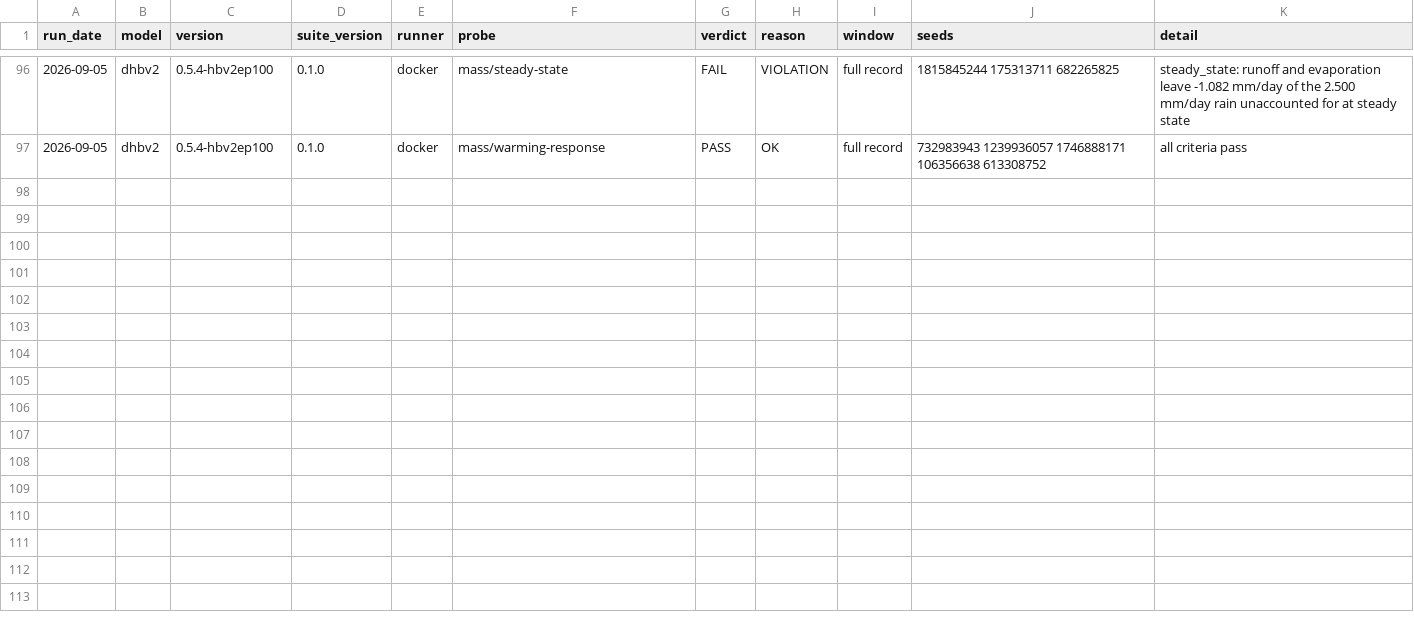
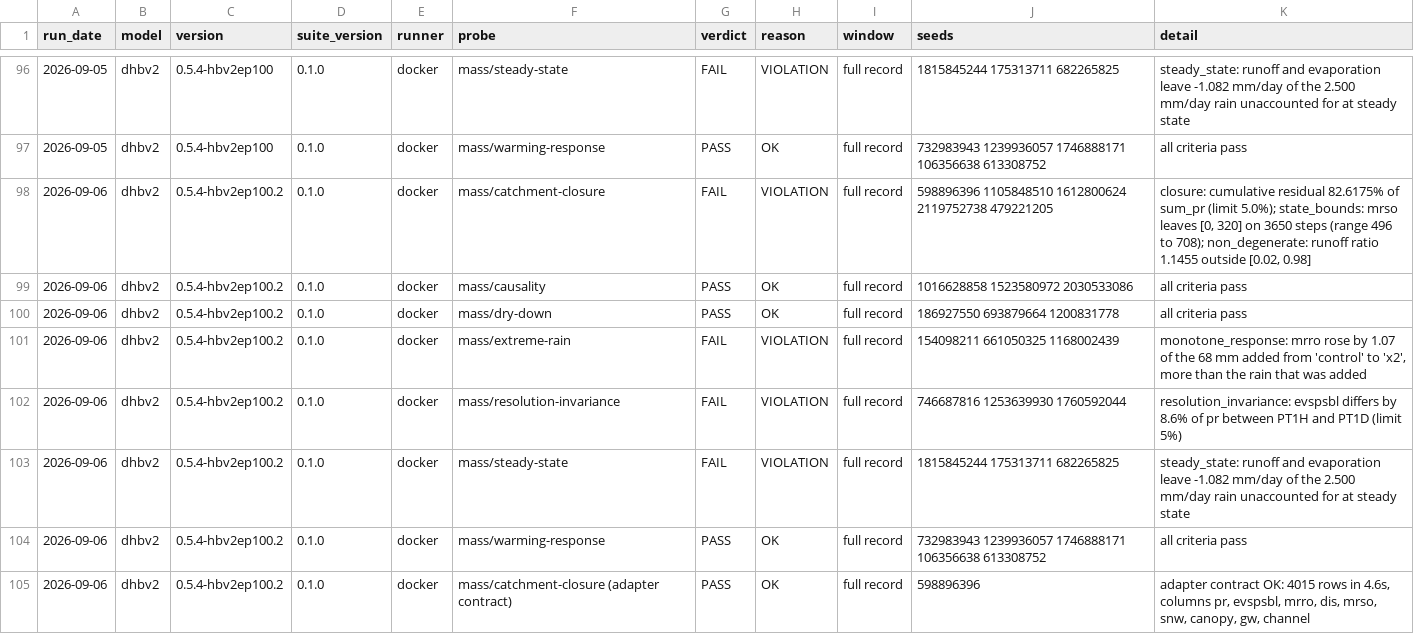
Before and after one commit to Flood-Lab/HydroTuring, a CSV file: models/result.csv, drawn as a sheet; only a part is shown, gaps mark what is left out.

```diff
--- a/models/result.csv
+++ b/models/result.csv
@@ -97 +97,9 @@ run_date,model,version,suite_version,runner,probe,verdict,reason,window,seeds,de
 2026-09-05,dhbv2,0.5.4-hbv2ep100,0.1.0,docker,mass/warming-response,PASS,OK,full record,732983943 1239936057 1746888171 106356638 613308752,all criteria pass
+2026-09-06,dhbv2,0.5.4-hbv2ep100.2,0.1.0,docker,mass/catchment-closure,FAIL,VIOLATION,full record,598896396 1105848510 1612800624 2119752738 479221205,"closure: cumulative residual 82.6175% of sum_pr (limit 5.0%); state_bounds: mrso leaves [0, 320] on 3650 steps (range 496 to 708); non_degenerate: runoff ratio 1.1455 outside [0.02, 0.98]"
+2026-09-06,dhbv2,0.5.4-hbv2ep100.2,0.1.0,docker,mass/causality,PASS,OK,full record,1016628858 1523580972 2030533086,all criteria pass
+2026-09-06,dhbv2,0.5.4-hbv2ep100.2,0.1.0,docker,mass/dry-down,PASS,OK,full record,186927550 693879664 1200831778,all criteria pass
+2026-09-06,dhbv2,0.5.4-hbv2ep100.2,0.1.0,docker,mass/extreme-rain,FAIL,VIOLATION,full record,154098211 661050325 1168002439,"monotone_response: mrro rose by 1.07 of the 68 mm added from 'control' to 'x2', more than the rain that was added"
+2026-09-06,dhbv2,0.5.4-hbv2ep100.2,0.1.0,docker,mass/resolution-invariance,FAIL,VIOLATION,full record,746687816 1253639930 1760592044,resolution_invariance: evspsbl differs by 8.6% of pr between PT1H and PT1D (limit 5%)
+2026-09-06,dhbv2,0.5.4-hbv2ep100.2,0.1.0,docker,mass/steady-state,FAIL,VIOLATION,full record,1815845244 175313711 682265825,steady_state: runoff and evaporation leave -1.082 mm/day of the 2.500 mm/day rain unaccounted for at steady state
+2026-09-06,dhbv2,0.5.4-hbv2ep100.2,0.1.0,docker,mass/warming-response,PASS,OK,full record,732983943 1239936057 1746888171 106356638 613308752,all criteria pass
+2026-09-06,dhbv2,0.5.4-hbv2ep100.2,0.1.0,docker,mass/catchment-closure (adapter contract),PASS,OK,full record,598896396,"adapter contract OK: 4015 rows in 4.6s, columns pr, evspsbl, mrro, dis, mrso, snw, canopy, gw, channel"
```
Also changed, not shown: 8 other files.
